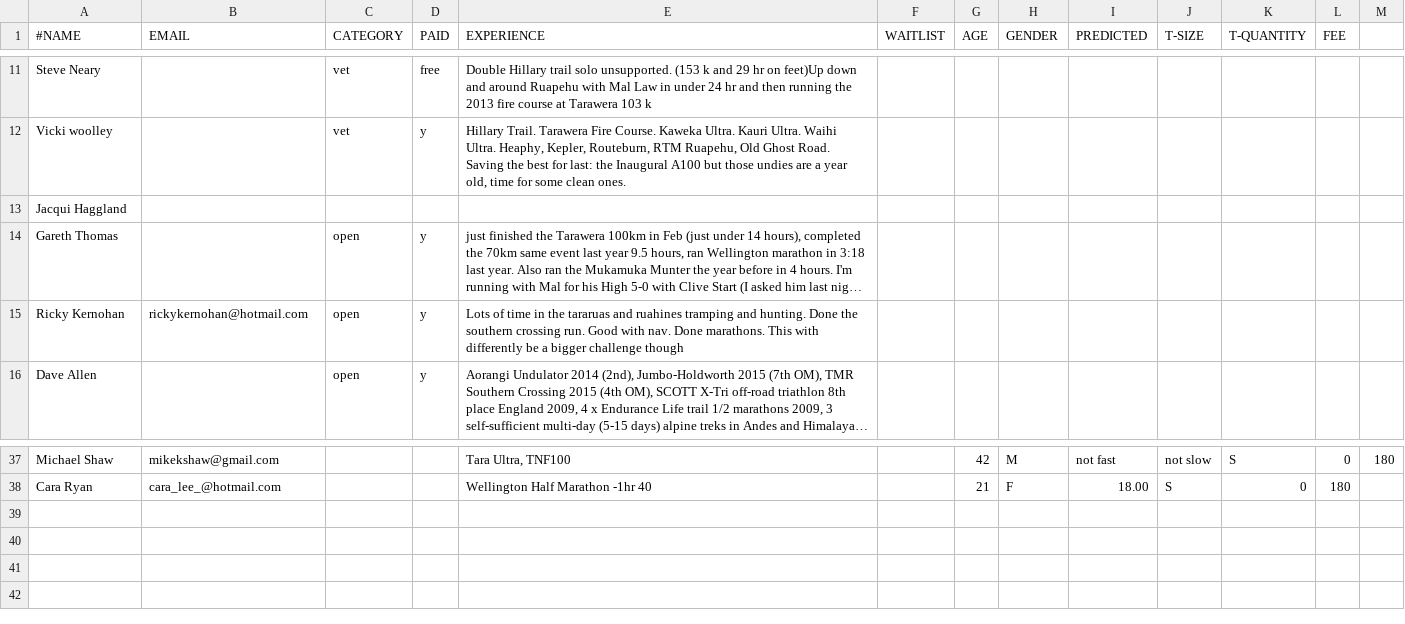
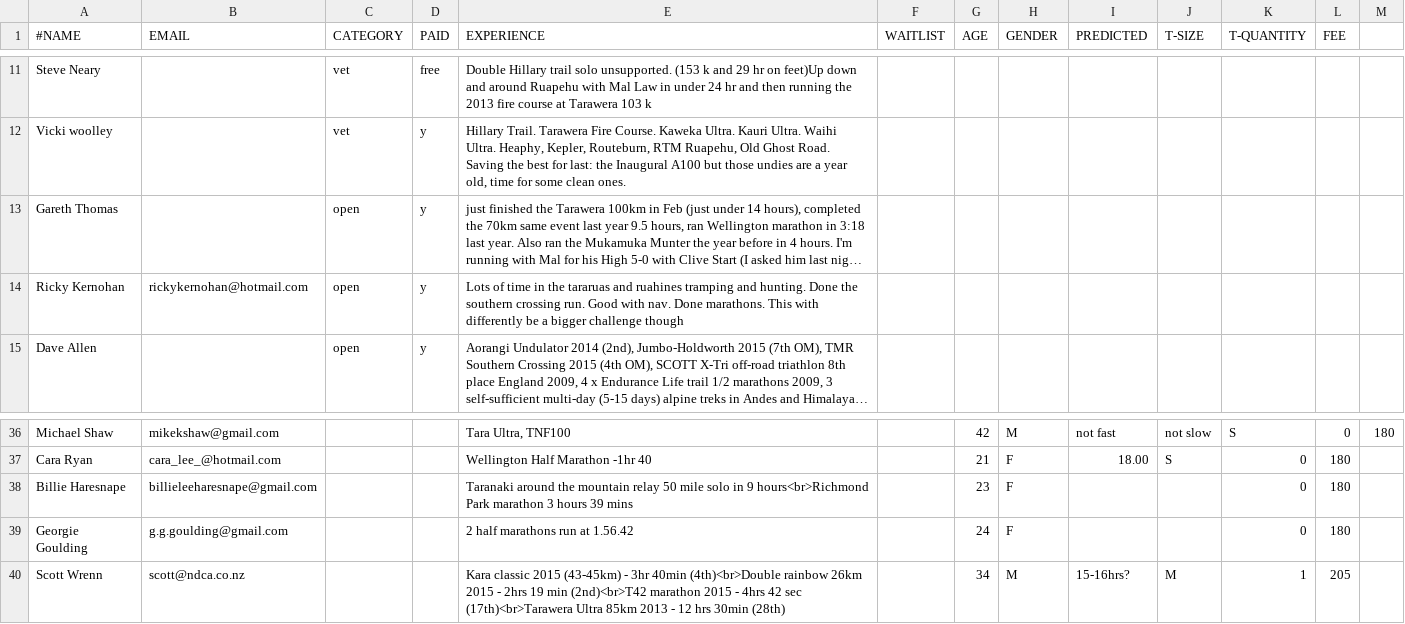
Before and after one commit to robincj/undulator_website, a CSV file: information/entries/entries_a100_2015.csv, drawn as a sheet; only a part is shown, gaps mark what is left out; long unchanged cells end in …; removed rows and columns are numbered as before the commit, all else as after; the diff names each change by its address in the sheet, - before the commit and + after, or states it on an @@ line.

```diff
--- a/information/entries/entries_a100_2015.csv
+++ b/information/entries/entries_a100_2015.csv
-row 13: Jacqui Haggland
+row 38: Billie Haresnape | billieleeharesnape@gmail.com |  |  | Taranaki around the mountain relay 50 mile solo in 9 hours<br>Richmond Park marathon 3 hours 39 mins |  | 23 | F |  |  | 0 | 180
+row 39: Georgie Goulding | g.g.goulding@gmail.com |  |  | 2 half marathons run at 1.56.42 |  | 24 | F |  |  | 0 | 180
+row 40: Scott Wrenn | scott@ndca.co.nz |  |  | Kara classic 2015 (43-45km) - 3hr 40min (4th)<br>Double rainbow 26km 2015 - 2hrs 19 min (2nd)<br>T42 marathon 2015 - 4hrs 42 sec (17th)<br>Tarawera Ultra 85km 2013 - 12 hrs 30min (28th) |  | 34 | M | 15-16hrs? | M | 1 | 205
```
Also changed, not shown: information/entries/entries_au_2015.csv, 14 other files.
